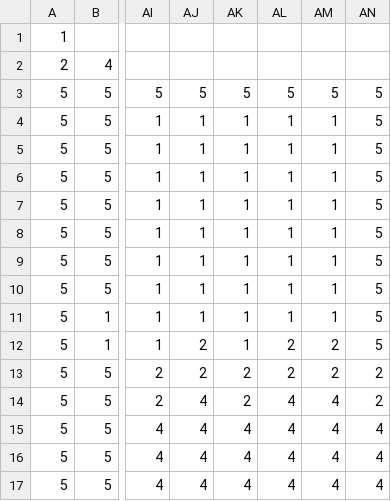
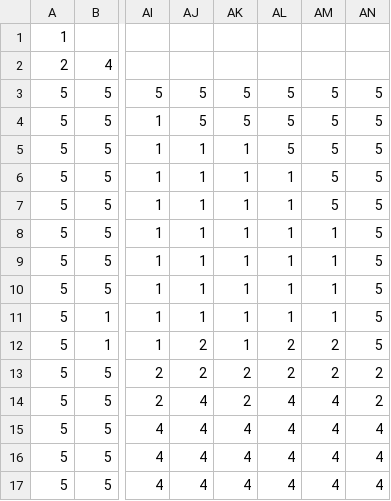
Before and after one commit to rafaelribeiro1510/ASCIIValley, a CSV file: src/main/java/model/map/chunks.csv, drawn as a sheet; only a part is shown, gaps mark what is left out; the diff names each change by its address in the sheet, - before the commit and + after, or states it on an @@ line.

```diff
--- a/src/main/java/model/map/chunks.csv
+++ b/src/main/java/model/map/chunks.csv
-AJ4: 1
+AJ4: 5
-AK4: 1
+AK4: 5
-AL4:AL5: 1
+AL4:AL5: 5
-AM4:AM7: 1
+AM4:AM7: 5
```
Also changed, not shown: 8 other files.
